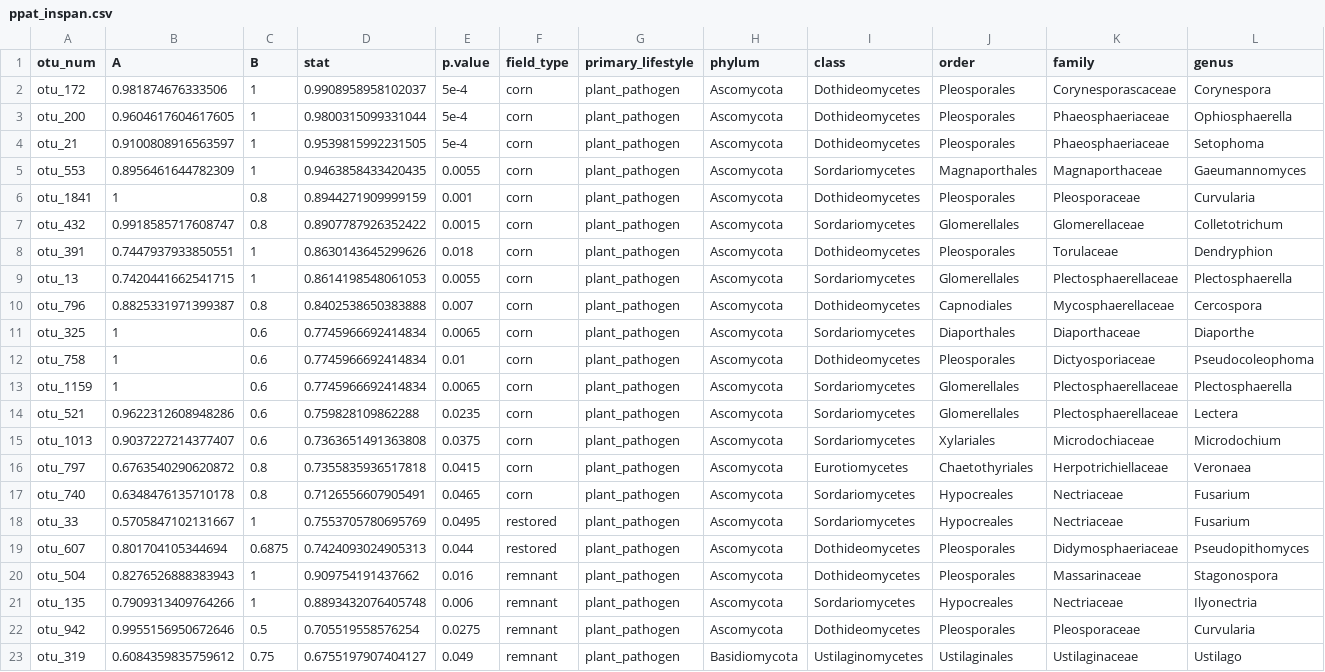
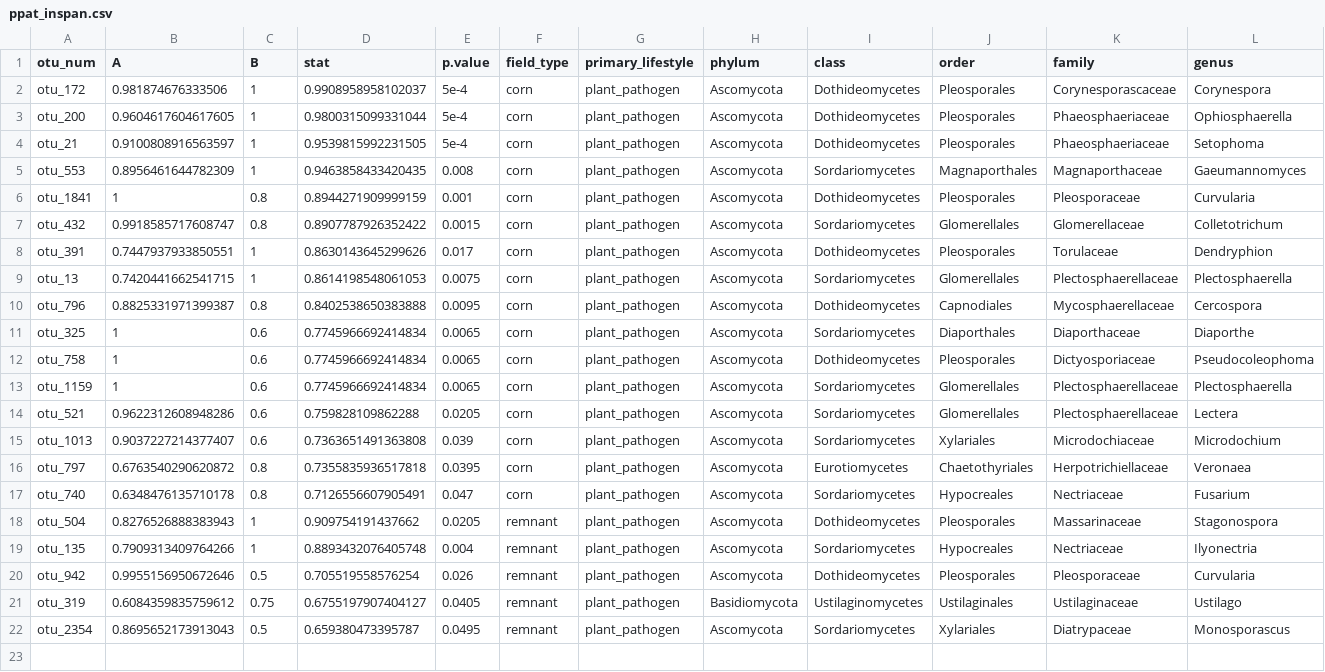
Before and after one commit to bglarkin/tallgrass_restoration_legacies, a CSV file: microbial_guild_taxonomy_files/ppat_inspan.csv, drawn as a sheet; only a part is shown; removed rows and columns are numbered as before the commit, all else as after; rows hold the shown columns only; the diff names each change by its address in the sheet, - before the commit and + after, or states it on an @@ line.

Commit message:
UPDATED microbial_guild_taxonomy and supporting files

```diff
--- a/microbial_guild_taxonomy_files/ppat_inspan.csv
+++ b/microbial_guild_taxonomy_files/ppat_inspan.csv
-E5 (p.value): 0.0055
+E5 (p.value): 0.008
-E8 (p.value): 0.018
+E8 (p.value): 0.017
-E9 (p.value): 0.0055
+E9 (p.value): 0.0075
-E10 (p.value): 0.007
+E10 (p.value): 0.0095
-E12 (p.value): 0.01
+E12 (p.value): 0.0065
-E14 (p.value): 0.0235
+E14 (p.value): 0.0205
-E15 (p.value): 0.0375
+E15 (p.value): 0.039
-E16 (p.value): 0.0415
+E16 (p.value): 0.0395
-E17 (p.value): 0.0465
+E17 (p.value): 0.047
-row 18: otu_33 | 0.5705847102131667 | 1 | 0.7553705780695769 | 0.0495 | restored | plant_pathogen | Ascomycota | Sordariomycetes | Hypocreales | Nectriaceae | Fusarium
-row 19: otu_607 | 0.801704105344694 | 0.6875 | 0.7424093024905313 | 0.044 | restored | plant_pathogen | Ascomycota | Dothideomycetes | Pleosporales | Didymosphaeriaceae | Pseudopithomyces
-E18 (p.value): 0.016
+E18 (p.value): 0.0205
-E19 (p.value): 0.006
+E19 (p.value): 0.004
-E20 (p.value): 0.0275
+E20 (p.value): 0.026
-E21 (p.value): 0.049
+E21 (p.value): 0.0405
+row 22: otu_2354 | 0.8695652173913043 | 0.5 | 0.659380473395787 | 0.0495 | remnant | plant_pathogen | Ascomycota | Sordariomycetes | Xylariales | Diatrypaceae | Monosporascus
```
Also changed, not shown: microbial_guild_taxonomy_files/families.csv, microbial_guild_taxonomy_files/its_inspan.csv, 4 other files.
